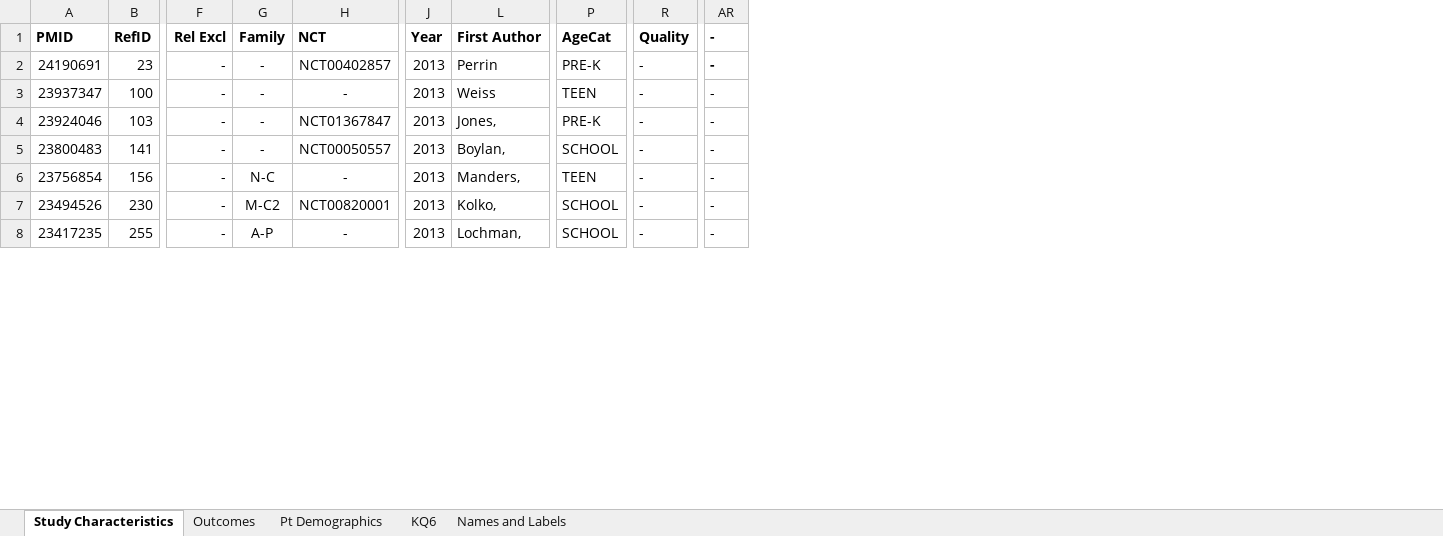
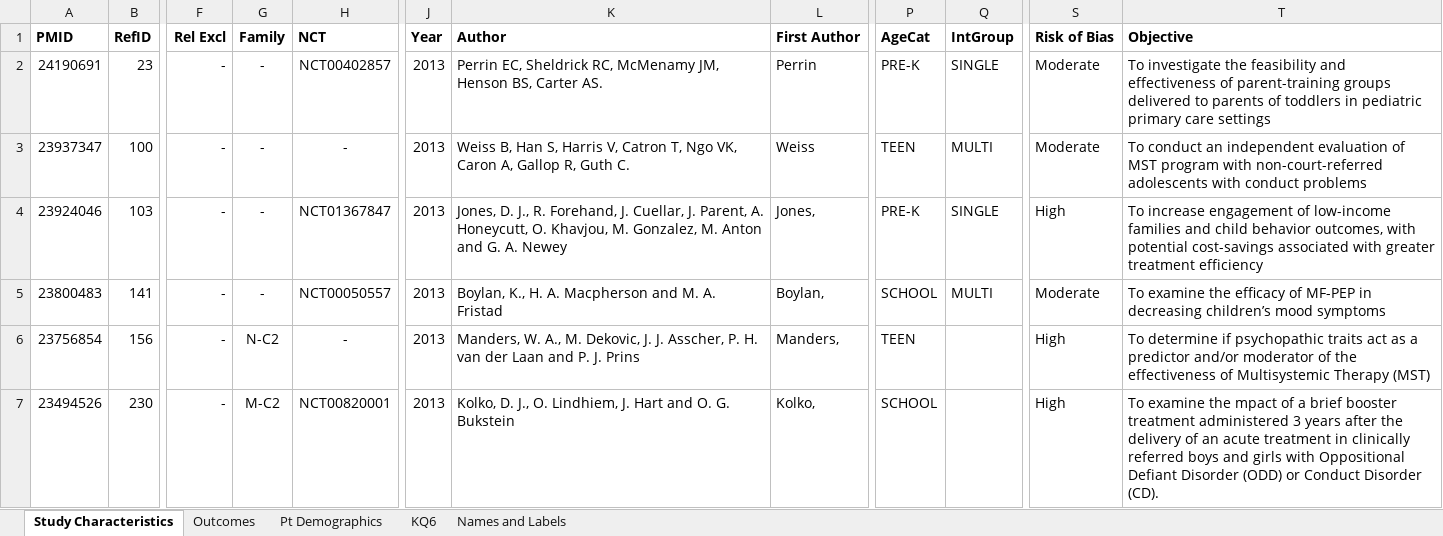
Before and after one commit to fonnesbeck/disruptive_behavior_disorder_MA, an Excel workbook: DBD Data for Meta Analyses.xlsx, sheet Study Characteristics, drawn as a sheet; only a part is shown, gaps mark what is left out; values as stored, in another font and other column widths than the file's, no borders; table styles not drawn; removed rows and columns are numbered as before the commit, all else as after; rows hold the shown columns only; the diff covers the shown part only; the diff names each change by its address in the sheet, - before the commit and + after, or states it on an @@ line.

```diff
--- a/DBD Data for Meta Analyses.xlsx (sheet Study Characteristics)
+++ b/DBD Data for Meta Analyses.xlsx (sheet Study Characteristics)
@@ column K (Author) unhidden, rows 2-7: Perrin EC, Sheldrick RC, McMenamy JM, Henson BS, Carter AS. | Weiss B, Han S, Harris V, Catron T, Ngo VK, Caron A, Gallop R, Guth C. | Jones, D. J., R. Forehand, J. Cuellar, J. Parent, A. Honeycutt, O. Khavjou, M. Gonzalez, M. Anton and G. A. Newey | Boylan, K., H. A. Macpherson and M. A. Fristad | Manders, W. A., M. Dekovic, J. J. Asscher, P. H. van der Laan and P. J. Prins | Kolko, D. J., O. Lindhiem, J. Hart and O. G. Bukstein @@
+column Q (IntGroup), rows 2-5: SINGLE | MULTI | SINGLE | MULTI
-column R (Quality), rows 2-7: all -
@@ column S (Risk of Bias) unhidden, rows 2-7: Moderate | Moderate | High | Moderate | High | High @@
+column T (Objective), rows 2-7: To investigate the feasibility and effectiveness of parent-training groups delivered to parents of toddlers in pediatric primary care settings | To conduct an independent evaluation of MST program with non-court-referred adolescents with conduct problems | To increase engagement of low-income families and child behavior outcomes, with potential cost-savings associated with greater treatment efficiency | To examine the efﬁcacy of MF-PEP in decreasing children’s mood symptoms | To determine if psychopathic traits act as a predictor and/or moderator of the effectiveness of Multisystemic Therapy (MST) | To examine the mpact of a brief booster treatment administered 3 years after the delivery of an acute treatment in clinically referred boys and girls with Oppositional Defiant Disorder (ODD) or Conduct Disorder (CD).
@@ column AR (-) hidden, rows 2-7: all - @@
-G6 (Family): N-C
+G6 (Family): N-C2
-row 8: 23417235 | 255 | - | A-P | - | 2013 | Lochman, | SCHOOL | - | -
```
Also changed, not shown: 3 added rows, 10 removed rows, 92 edited cells and cell formats elsewhere in this sheet, sheet Outcomes, sheet Pt Demographics, formulas that keep their value, hidden cells, 1 other file.
